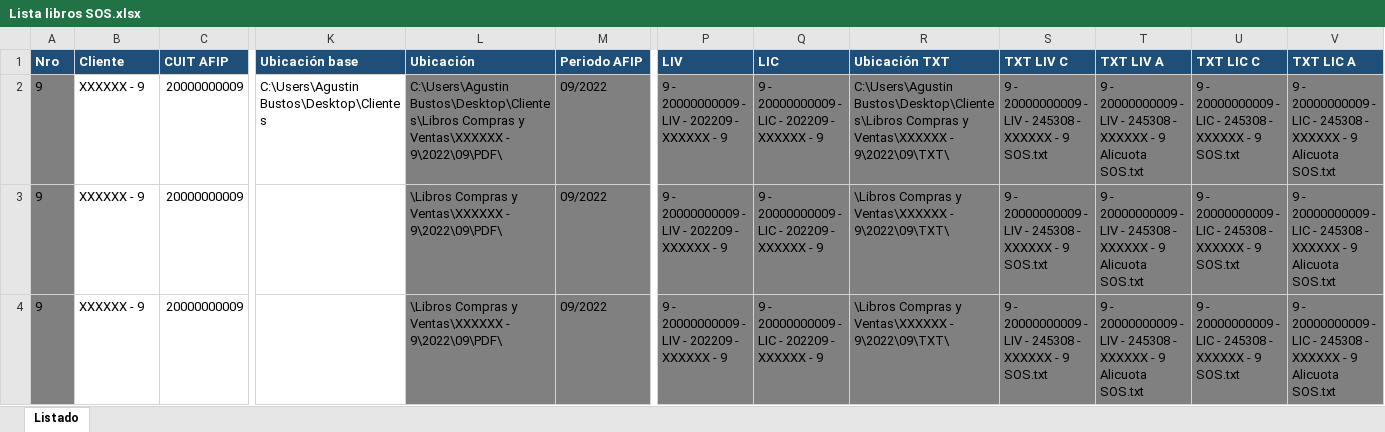
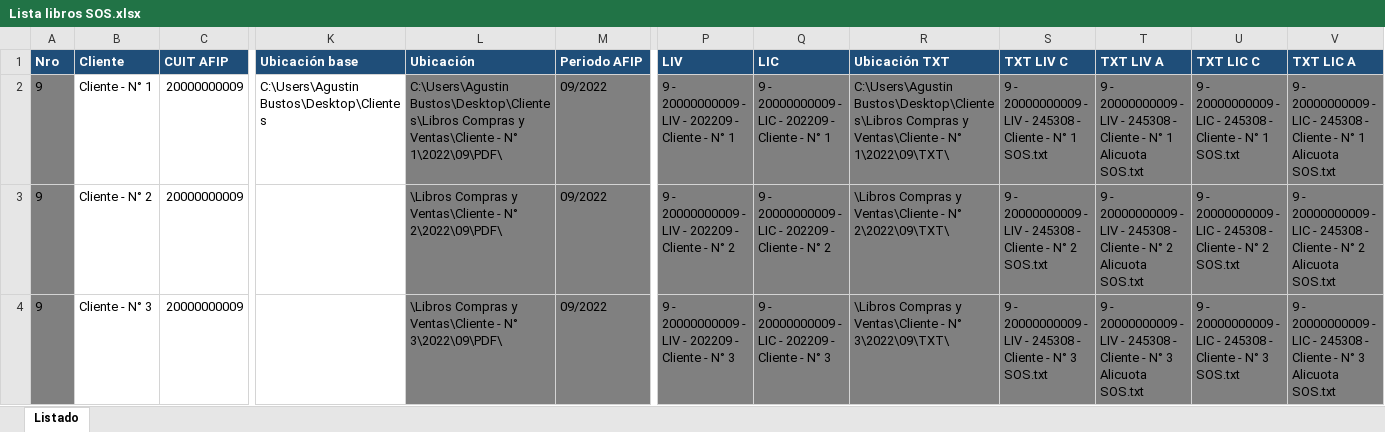
Before and after one commit to abustosp/IVA-Compras-y-Ventas-PDF-y-TXT-de-LID-, an Excel workbook: Lista libros SOS.xlsx, sheet Listado, drawn as a sheet; only a part is shown, gaps mark what is left out; values as stored, in another font and other column widths than the file's, no borders; the diff covers the shown part only; the diff names each change by its address in the sheet, - before the commit and + after, or states it on an @@ line.

Commit message:
Update Client example names

```diff
--- a/Lista libros SOS.xlsx (sheet Listado)
+++ b/Lista libros SOS.xlsx (sheet Listado)
-B2 (Cliente): XXXXXX - 9
+B2 (Cliente): Cliente - N° 1
-L2 (Ubicación): …Compras y Ventas\XXXXXX - 9\2022\09\PDF\
+L2 (Ubicación): …Compras y Ventas\Cliente - N° 1\2022\09\PDF\
-P2 (LIV): 9 - 20000000009 - LIV - 202209 - XXXXXX - 9
+P2 (LIV): 9 - 20000000009 - LIV - 202209 - Cliente - N° 1
-Q2 (LIC): 9 - 20000000009 - LIC - 202209 - XXXXXX - 9
+Q2 (LIC): 9 - 20000000009 - LIC - 202209 - Cliente - N° 1
-R2 (Ubicación TXT): …Compras y Ventas\XXXXXX - 9\2022\09\TXT\
+R2 (Ubicación TXT): …Compras y Ventas\Cliente - N° 1\2022\09\TXT\
-S2 (TXT LIV C): …245308 - XXXXXX - 9 SOS.txt
+S2 (TXT LIV C): …245308 - Cliente - N° 1 SOS.txt
-T2 (TXT LIV A): …245308 - XXXXXX - 9 Alicuota SOS.txt
+T2 (TXT LIV A): …245308 - Cliente - N° 1 Alicuota SOS.txt
-U2 (TXT LIC C): …245308 - XXXXXX - 9 SOS.txt
+U2 (TXT LIC C): …245308 - Cliente - N° 1 SOS.txt
-V2 (TXT LIC A): …245308 - XXXXXX - 9 Alicuota SOS.txt
+V2 (TXT LIC A): …245308 - Cliente - N° 1 Alicuota SOS.txt
-B3 (Cliente): XXXXXX - 9
+B3 (Cliente): Cliente - N° 2
-L3 (Ubicación): …Compras y Ventas\XXXXXX - 9\2022\09\PDF\
+L3 (Ubicación): …Compras y Ventas\Cliente - N° 2\2022\09\PDF\
-P3 (LIV): 9 - 20000000009 - LIV - 202209 - XXXXXX - 9
+P3 (LIV): 9 - 20000000009 - LIV - 202209 - Cliente - N° 2
-Q3 (LIC): 9 - 20000000009 - LIC - 202209 - XXXXXX - 9
+Q3 (LIC): 9 - 20000000009 - LIC - 202209 - Cliente - N° 2
-R3 (Ubicación TXT): …Compras y Ventas\XXXXXX - 9\2022\09\TXT\
+R3 (Ubicación TXT): …Compras y Ventas\Cliente - N° 2\2022\09\TXT\
-S3 (TXT LIV C): …245308 - XXXXXX - 9 SOS.txt
+S3 (TXT LIV C): …245308 - Cliente - N° 2 SOS.txt
-T3 (TXT LIV A): …245308 - XXXXXX - 9 Alicuota SOS.txt
+T3 (TXT LIV A): …245308 - Cliente - N° 2 Alicuota SOS.txt
-U3 (TXT LIC C): …245308 - XXXXXX - 9 SOS.txt
+U3 (TXT LIC C): …245308 - Cliente - N° 2 SOS.txt
-V3 (TXT LIC A): …245308 - XXXXXX - 9 Alicuota SOS.txt
+V3 (TXT LIC A): …245308 - Cliente - N° 2 Alicuota SOS.txt
-B4 (Cliente): XXXXXX - 9
+B4 (Cliente): Cliente - N° 3
-L4 (Ubicación): …Compras y Ventas\XXXXXX - 9\2022\09\PDF\
+L4 (Ubicación): …Compras y Ventas\Cliente - N° 3\2022\09\PDF\
-P4 (LIV): 9 - 20000000009 - LIV - 202209 - XXXXXX - 9
+P4 (LIV): 9 - 20000000009 - LIV - 202209 - Cliente - N° 3
-Q4 (LIC): 9 - 20000000009 - LIC - 202209 - XXXXXX - 9
+Q4 (LIC): 9 - 20000000009 - LIC - 202209 - Cliente - N° 3
-R4 (Ubicación TXT): …Compras y Ventas\XXXXXX - 9\2022\09\TXT\
+R4 (Ubicación TXT): …Compras y Ventas\Cliente - N° 3\2022\09\TXT\
-S4 (TXT LIV C): …245308 - XXXXXX - 9 SOS.txt
+S4 (TXT LIV C): …245308 - Cliente - N° 3 SOS.txt
-T4 (TXT LIV A): …245308 - XXXXXX - 9 Alicuota SOS.txt
+T4 (TXT LIV A): …245308 - Cliente - N° 3 Alicuota SOS.txt
-U4 (TXT LIC C): …245308 - XXXXXX - 9 SOS.txt
+U4 (TXT LIC C): …245308 - Cliente - N° 3 SOS.txt
-V4 (TXT LIC A): …245308 - XXXXXX - 9 Alicuota SOS.txt
+V4 (TXT LIC A): …245308 - Cliente - N° 3 Alicuota SOS.txt
```
Also changed, not shown: 585 edited cells elsewhere in this sheet.
